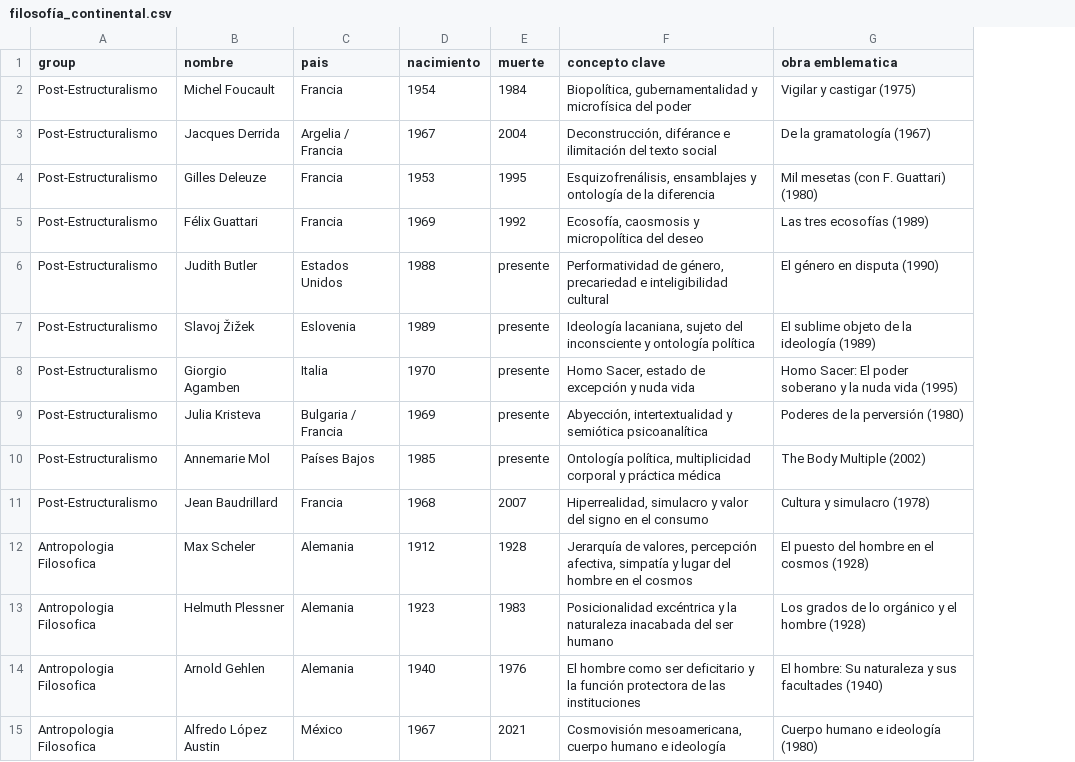
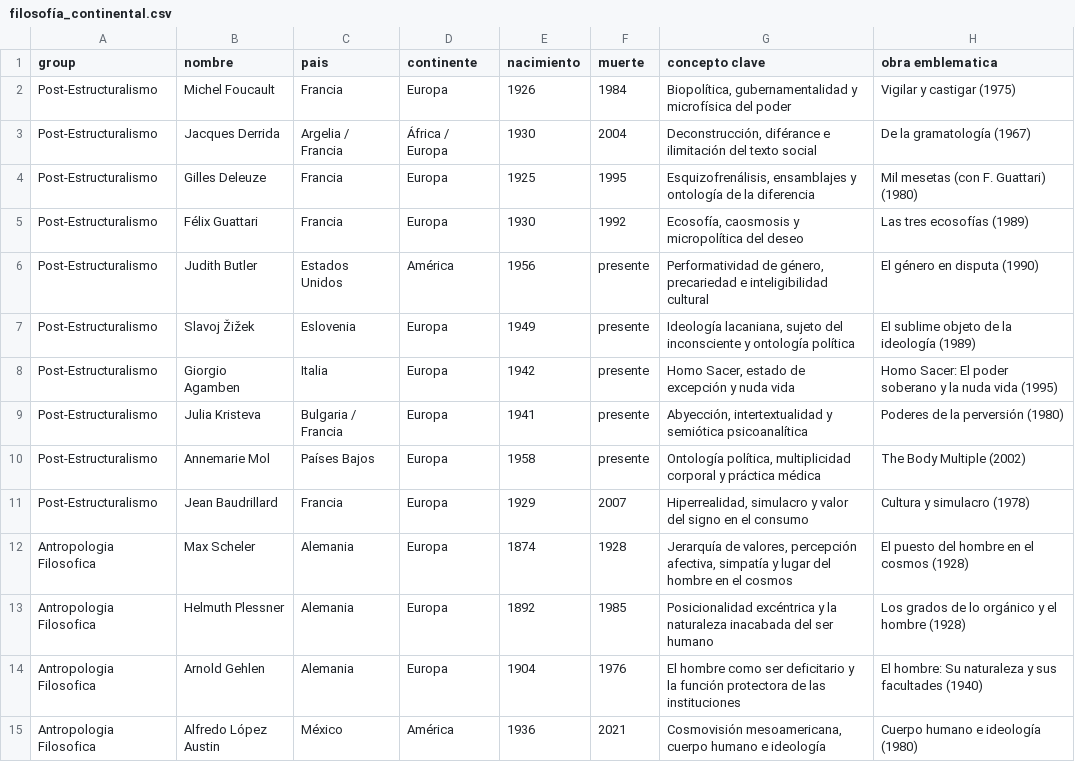
Before and after one commit to diegopaucarv/autores, a CSV file: data/filosofía_continental.csv, drawn as a sheet; only a part is shown; addresses are those after the commit; the diff covers the shown part only; the diff names each change by its address in the sheet, - before the commit and + after, or states it on an @@ line.

Commit message:
Update filosofía_continental.csv

```diff
--- a/data/filosofía_continental.csv
+++ b/data/filosofía_continental.csv
+column D (continente), rows 2-15: Europa | África / Europa | Europa | Europa | América | Europa | Europa | Europa | Europa | Europa | Europa | Europa | Europa | América
-E2 (nacimiento): 1954
+E2 (nacimiento): 1926
-E3 (nacimiento): 1967
+E3 (nacimiento): 1930
-E4 (nacimiento): 1953
+E4 (nacimiento): 1925
-E5 (nacimiento): 1969
+E5 (nacimiento): 1930
-E6 (nacimiento): 1988
+E6 (nacimiento): 1956
-E7 (nacimiento): 1989
+E7 (nacimiento): 1949
-E8 (nacimiento): 1970
+E8 (nacimiento): 1942
-E9 (nacimiento): 1969
+E9 (nacimiento): 1941
-E10 (nacimiento): 1985
+E10 (nacimiento): 1958
-E11 (nacimiento): 1968
+E11 (nacimiento): 1929
-E12 (nacimiento): 1912
+E12 (nacimiento): 1874
-E13 (nacimiento): 1923
+E13 (nacimiento): 1892
-F13 (muerte): 1983
+F13 (muerte): 1985
-E14 (nacimiento): 1940
+E14 (nacimiento): 1904
-E15 (nacimiento): 1967
+E15 (nacimiento): 1936
```
Also changed, not shown: 87 edited cells elsewhere in this file.
